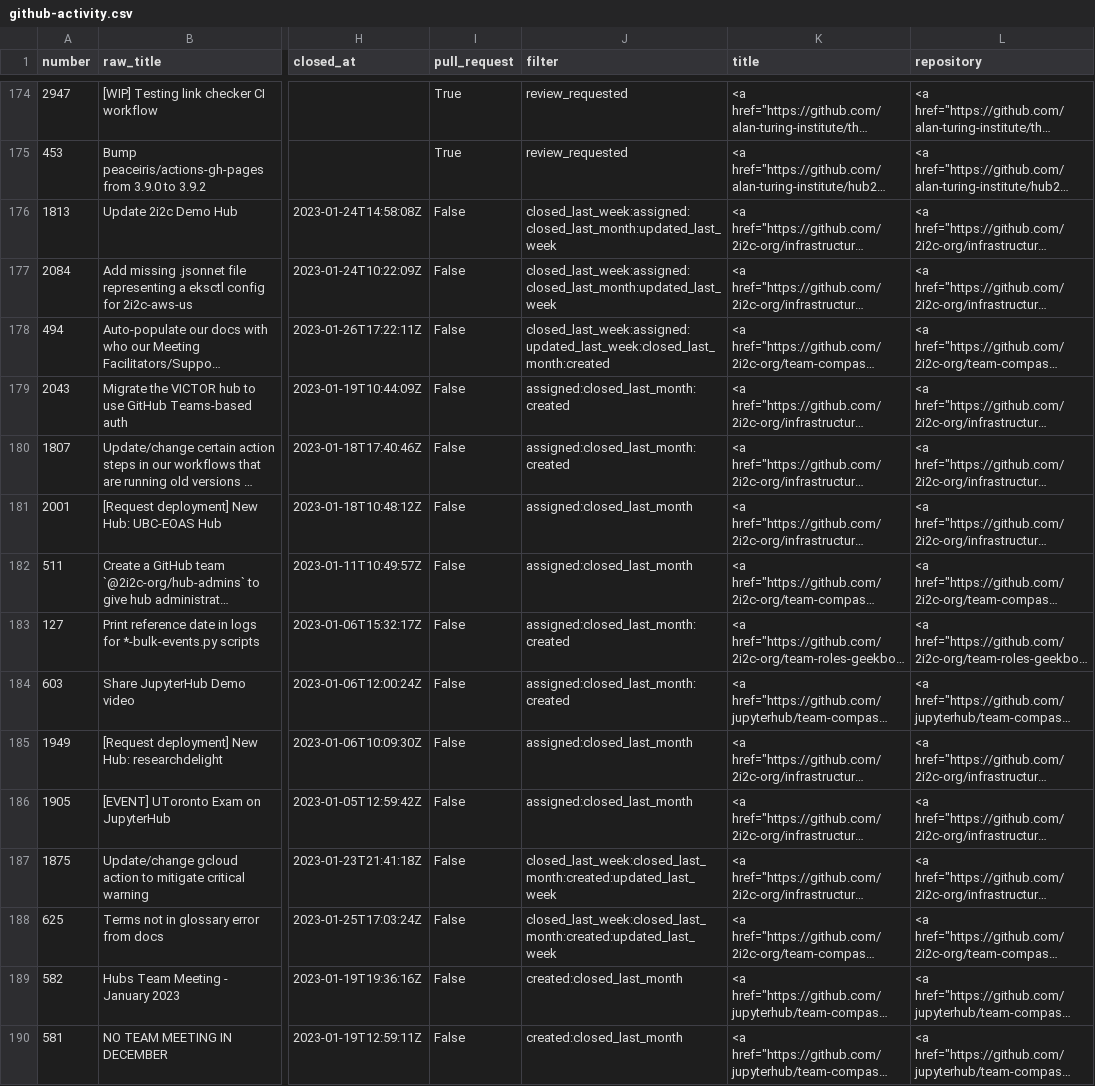
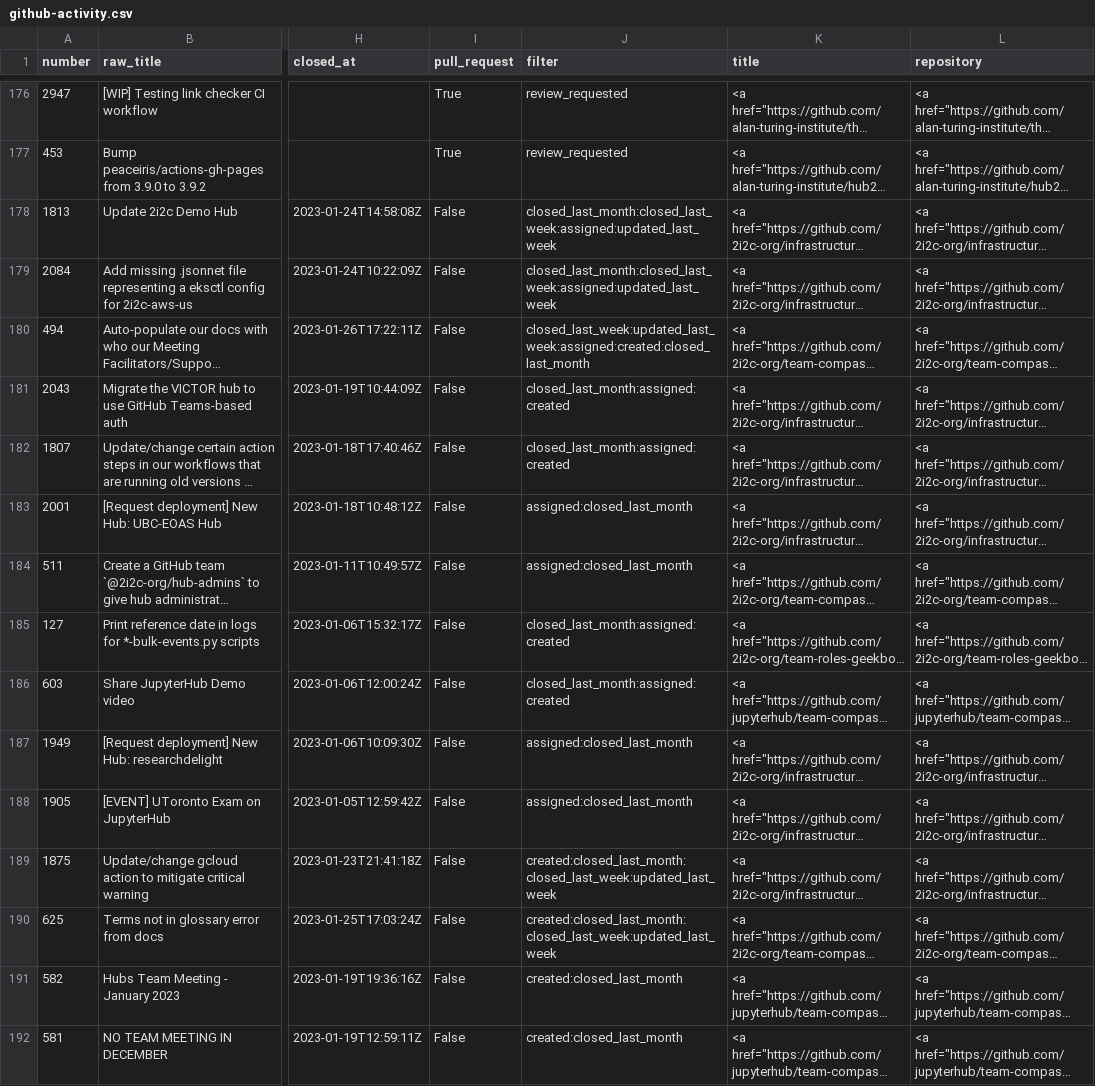
Before and after one commit to sgibson91/github-activity-dashboard, a CSV file: github-activity.csv, drawn as a sheet; only a part is shown, gaps mark what is left out; long unchanged cells end in …; addresses are those after the commit; the diff covers the shown part only; the diff names each change by its address in the sheet, - before the commit and + after, or states it on an @@ line.

```diff
--- a/github-activity.csv
+++ b/github-activity.csv
-J178:J179 (filter): closed_last_week:assigned:closed_last_month:updated_last_week
+J178:J179 (filter): closed_last_month:closed_last_week:assigned:updated_last_week
-J180 (filter): closed_last_week:assigned:updated_last_week:closed_last_month:created
+J180 (filter): closed_last_week:updated_last_week:assigned:created:closed_last_month
-J181:J182 (filter): assigned:closed_last_month:created
+J181:J182 (filter): closed_last_month:assigned:created
-J185:J186 (filter): assigned:closed_last_month:created
+J185:J186 (filter): closed_last_month:assigned:created
-J189:J190 (filter): closed_last_week:closed_last_month:created:updated_last_week
+J189:J190 (filter): created:closed_last_month:closed_last_week:updated_last_week
```
Also changed, not shown: 3 added rows, 1 removed row and 26 edited cells elsewhere in this file.
